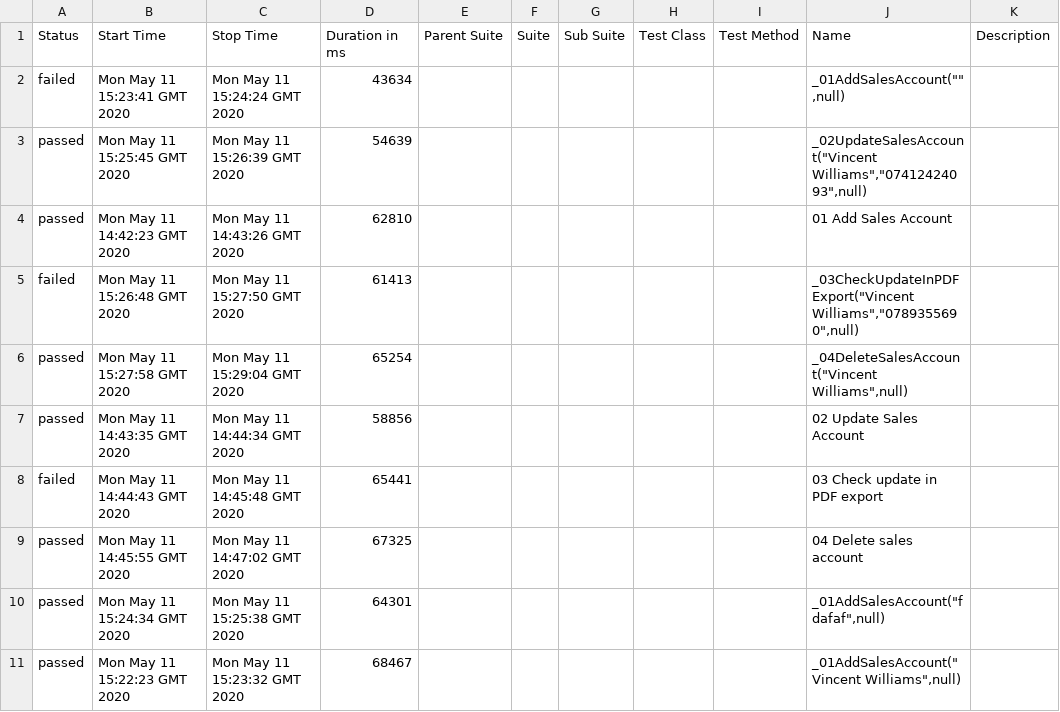
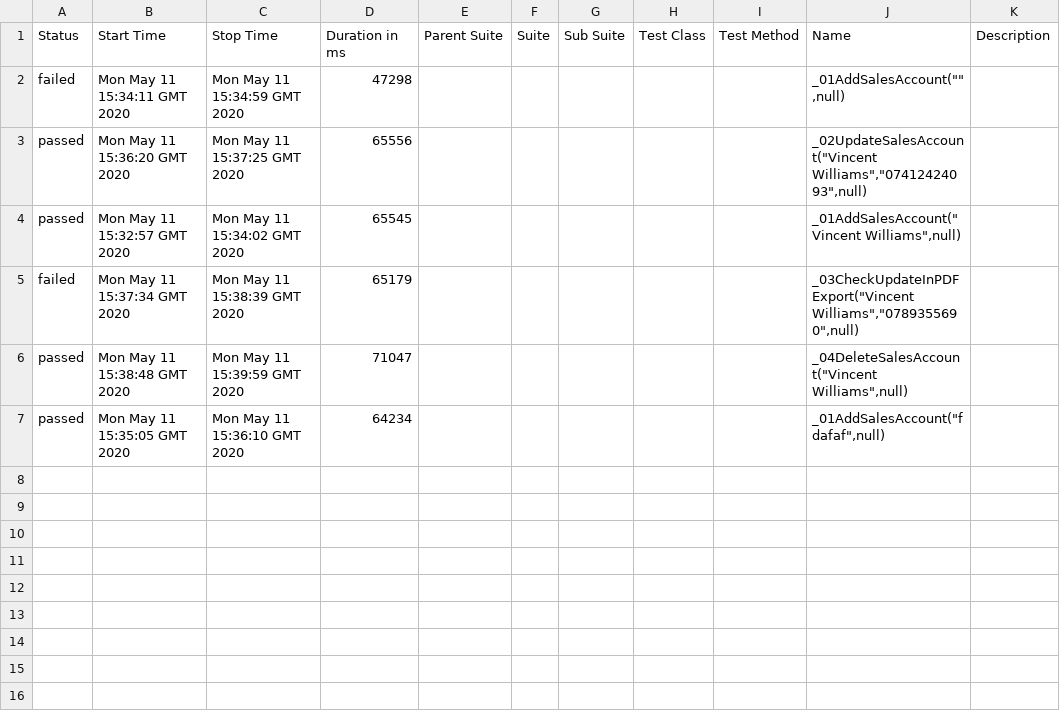
Before and after one commit to yasser-albarbary/DynamicsAllure, a CSV file: data/suites.csv, drawn as a sheet.

```diff
--- a/data/suites.csv
+++ b/data/suites.csv
@@ -1,11 +1,7 @@
 "Status","Start Time","Stop Time","Duration in ms","Parent Suite","Suite","Sub Suite","Test Class","Test Method","Name","Description"
-"failed","Mon May 11 15:23:41 GMT 2020","Mon May 11 15:24:24 GMT 2020","43634","","","","","","_01AddSalesAccount("""",null)",""
-"passed","Mon May 11 15:25:45 GMT 2020","Mon May 11 15:26:39 GMT 2020","54639","","","","","","_02UpdateSalesAccount(""Vincent Williams"",""07412424093"",null)",""
-"passed","Mon May 11 14:42:23 GMT 2020","Mon May 11 14:43:26 GMT 2020","62810","","","","","","01 Add Sales Account",""
-"failed","Mon May 11 15:26:48 GMT 2020","Mon May 11 15:27:50 GMT 2020","61413","","","","","","_03CheckUpdateInPDFExport(""Vincent Williams"",""0789355690"",null)",""
-"passed","Mon May 11 15:27:58 GMT 2020","Mon May 11 15:29:04 GMT 2020","65254","","","","","","_04DeleteSalesAccount(""Vincent Williams"",null)",""
-"passed","Mon May 11 14:43:35 GMT 2020","Mon May 11 14:44:34 GMT 2020","58856","","","","","","02 Update Sales Account",""
-"failed","Mon May 11 14:44:43 GMT 2020","Mon May 11 14:45:48 GMT 2020","65441","","","","","","03 Check update in PDF export",""
-"passed","Mon May 11 14:45:55 GMT 2020","Mon May 11 14:47:02 GMT 2020","67325","","","","","","04 Delete sales account",""
-"passed","Mon May 11 15:24:34 GMT 2020","Mon May 11 15:25:38 GMT 2020","64301","","","","","","_01AddSalesAccount(""fdafaf"",null)",""
-"passed","Mon May 11 15:22:23 GMT 2020","Mon May 11 15:23:32 GMT 2020","68467","","","","","","_01AddSalesAccount(""Vincent Williams"",null)",""
+"failed","Mon May 11 15:34:11 GMT 2020","Mon May 11 15:34:59 GMT 2020","47298","","","","","","_01AddSalesAccount("""",null)",""
+"passed","Mon May 11 15:36:20 GMT 2020","Mon May 11 15:37:25 GMT 2020","65556","","","","","","_02UpdateSalesAccount(""Vincent Williams"",""07412424093"",null)",""
+"passed","Mon May 11 15:32:57 GMT 2020","Mon May 11 15:34:02 GMT 2020","65545","","","","","","_01AddSalesAccount(""Vincent Williams"",null)",""
+"failed","Mon May 11 15:37:34 GMT 2020","Mon May 11 15:38:39 GMT 2020","65179","","","","","","_03CheckUpdateInPDFExport(""Vincent Williams"",""0789355690"",null)",""
+"passed","Mon May 11 15:38:48 GMT 2020","Mon May 11 15:39:59 GMT 2020","71047","","","","","","_04DeleteSalesAccount(""Vincent Williams"",null)",""
+"passed","Mon May 11 15:35:05 GMT 2020","Mon May 11 15:36:10 GMT 2020","64234","","","","","","_01AddSalesAccount(""fdafaf"",null)",""
```
Also changed, not shown: 31 other files.
